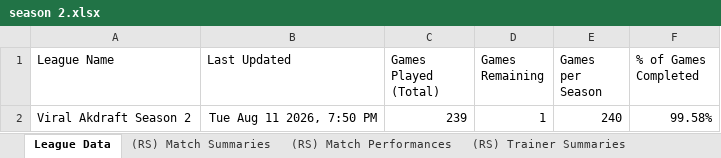
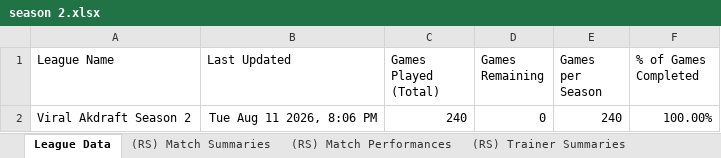
Before and after one commit to MatthewCS/akchive, an Excel workbook: parser/output/season 2.xlsx, sheet League Data, drawn as a sheet; values as stored, in another font and other column widths than the file's, no borders; charts and pictures and table styles not drawn; the diff names each change by its address in the sheet, - before the commit and + after, or states it on an @@ line.

```diff
--- a/parser/output/season 2.xlsx (sheet League Data)
+++ b/parser/output/season 2.xlsx (sheet League Data)
-B2 (Last Updated): Tue Aug 11 2026, 7:50 PM
+B2 (Last Updated): Tue Aug 11 2026, 8:06 PM
-C2 (Games Played (Total)): 239
+C2 (Games Played (Total)): 240
-D2 (Games Remaining): 1
+D2 (Games Remaining): 0
-F2 (% of Games Completed): 99.58%
+F2 (% of Games Completed): 100.00%
```
Also changed, not shown: sheet (RS) Match Performances, sheet (RS) Match Summaries, sheet (RS) Trainer Pokémon, sheet (RS) Trainer Summaries, 3 other files.
